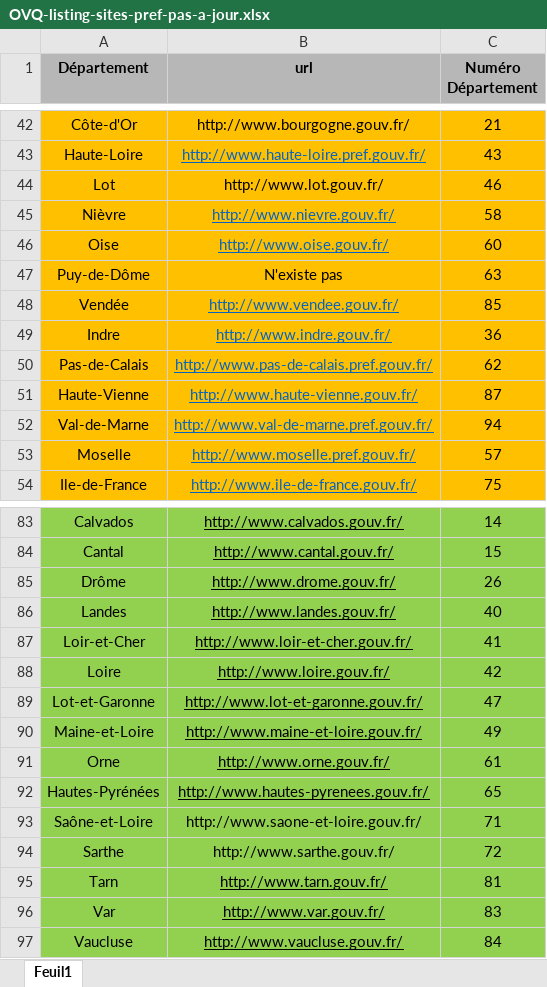
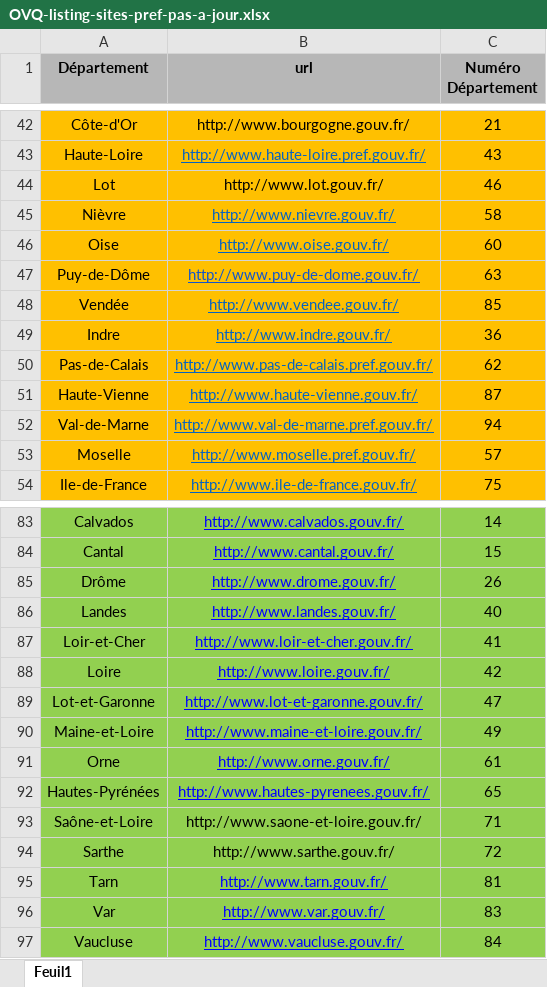
Before and after one commit to etalab/barometre-resultats, an Excel workbook: frontend/static/datasets/prod/correspondances/OVQ-listing-sites-pref-pas-a-jour.xlsx, sheet Feuil1, drawn as a sheet; only a part is shown, gaps mark what is left out; values as stored, in another font and other column widths than the file's, no borders; charts and pictures not drawn; the diff covers the shown part only; the diff names each change by its address in the sheet, - before the commit and + after, or states it on an @@ line.

```diff
--- a/frontend/static/datasets/prod/correspondances/OVQ-listing-sites-pref-pas-a-jour.xlsx (sheet Feuil1)
+++ b/frontend/static/datasets/prod/correspondances/OVQ-listing-sites-pref-pas-a-jour.xlsx (sheet Feuil1)
-B47 (url): N'existe pas
+B47 (url): http://www.puy-de-dome.gouv.fr/
@@ B47 underline: off → on, text colour: black → #1155CC @@
-B83:B92 text colour: black
+B83:B92 text colour: #0000FF
-B95:B97 text colour: black
+B95:B97 text colour: #0000FF
```
Also changed, not shown: cell formats elsewhere in this sheet, charts or pictures, 1 other file.
